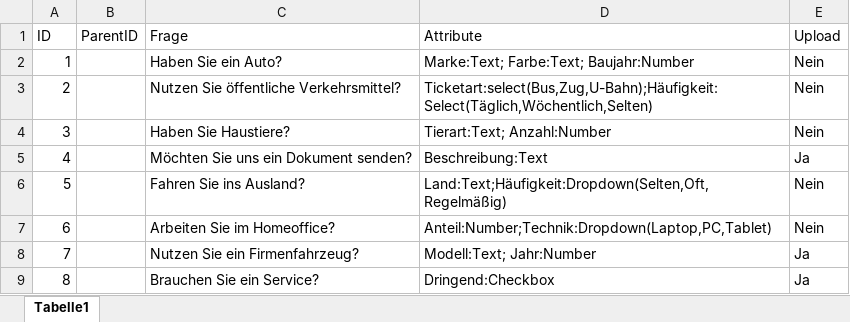
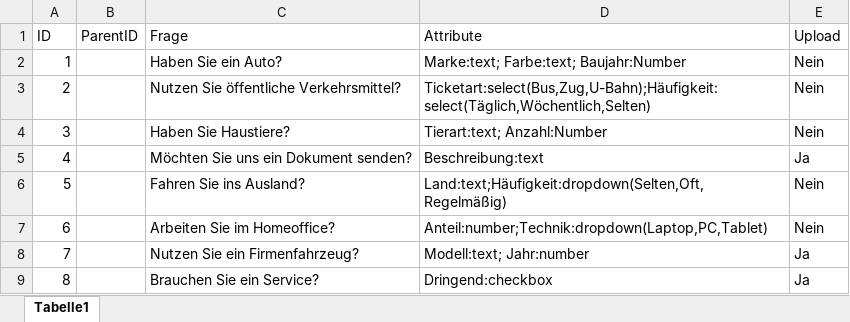
Before and after one commit to Geralf1960/formular4, an Excel workbook: Fragen.xlsx, sheet Tabelle1, drawn as a sheet; values as stored, in another font and other column widths than the file's, no borders; the diff names each change by its address in the sheet, - before the commit and + after, or states it on an @@ line.

Commit message:
Add files via upload

```diff
--- a/Fragen.xlsx (sheet Tabelle1)
+++ b/Fragen.xlsx (sheet Tabelle1)
-D2 (Attribute): Marke:Text; Farbe:Text; Baujahr:Number
+D2 (Attribute): Marke:text; Farbe:text; Baujahr:Number
-D3 (Attribute): Ticketart:select(Bus,Zug,U-Bahn);Häufigkeit:Select(Täglich,Wöchentlich,Selten)
+D3 (Attribute): Ticketart:select(Bus,Zug,U-Bahn);Häufigkeit:select(Täglich,Wöchentlich,Selten)
-D4 (Attribute): Tierart:Text; Anzahl:Number
+D4 (Attribute): Tierart:text; Anzahl:Number
-D5 (Attribute): Beschreibung:Text
+D5 (Attribute): Beschreibung:text
-D6 (Attribute): Land:Text;Häufigkeit:Dropdown(Selten,Oft,Regelmäßig)
+D6 (Attribute): Land:text;Häufigkeit:dropdown(Selten,Oft,Regelmäßig)
-D7 (Attribute): Anteil:Number;Technik:Dropdown(Laptop,PC,Tablet)
+D7 (Attribute): Anteil:number;Technik:dropdown(Laptop,PC,Tablet)
-D8 (Attribute): Modell:Text; Jahr:Number
+D8 (Attribute): Modell:text; Jahr:number
-D9 (Attribute): Dringend:Checkbox
+D9 (Attribute): Dringend:checkbox
```
